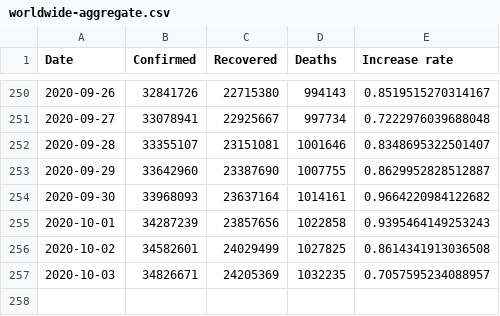
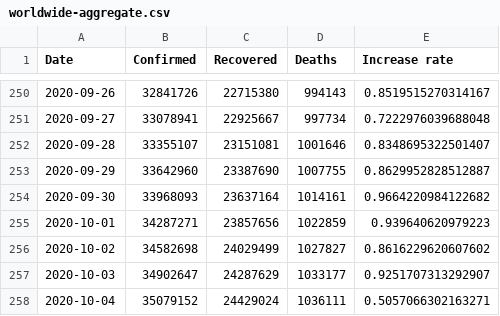
Before and after one commit to Gwardii/covid-19, a CSV file: data/worldwide-aggregate.csv, drawn as a sheet; only a part is shown, gaps mark what is left out.

```diff
--- a/data/worldwide-aggregate.csv
+++ b/data/worldwide-aggregate.csv
@@ -254,4 +254,5 @@ Date,Confirmed,Recovered,Deaths,Increase rate
 2020-09-30,33968093,23637164,1014161,0.9664220984122682
-2020-10-01,34287239,23857656,1022858,0.9395464149253243
-2020-10-02,34582601,24029499,1027825,0.8614341913036508
-2020-10-03,34826671,24205369,1032235,0.7057595234088957
+2020-10-01,34287271,23857656,1022859,0.939640620979223
+2020-10-02,34582698,24029499,1027827,0.8616229620607602
+2020-10-03,34902647,24287629,1033177,0.9251707313292907
+2020-10-04,35079152,24429024,1036111,0.5057066302163271
```
Also changed, not shown: data/key-countries-pivoted.csv, 2 other files.
